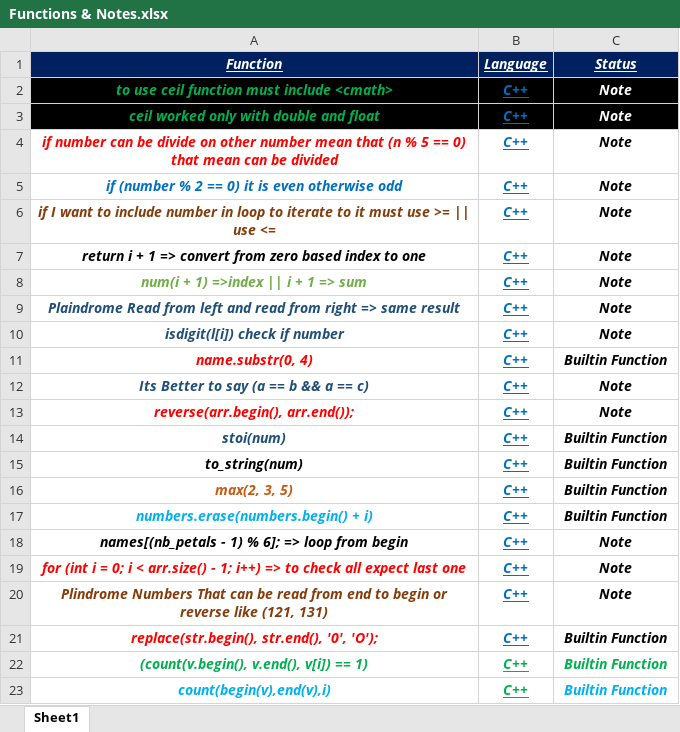
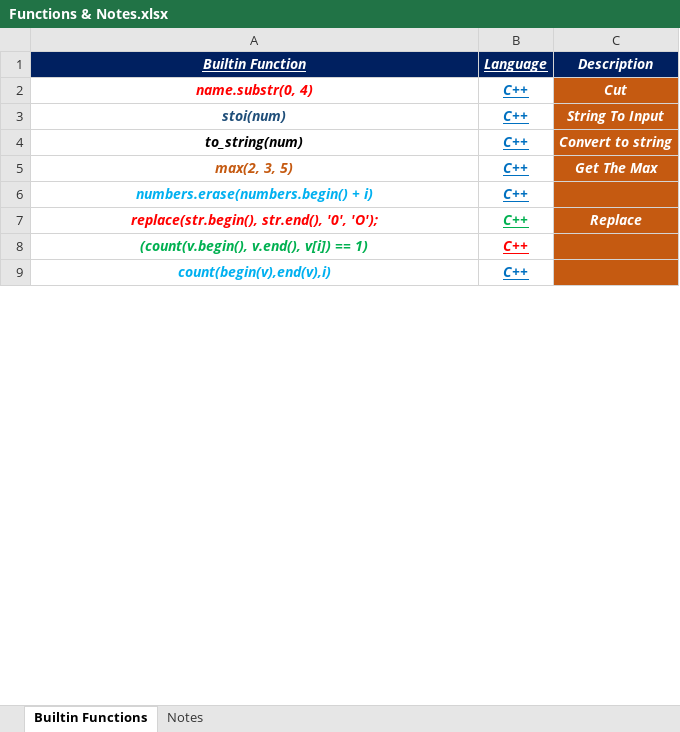
Before and after one commit to Marawan-Saqr/Problem-Solving, an Excel workbook: Functions & Notes.xlsx, sheet Builtin Functions, drawn as a sheet; only a part is shown; values as stored, in another font and other column widths than the file's, no borders; removed rows and columns are numbered as before the commit, all else as after; the diff covers the shown part only; the diff names each change by its address in the sheet, - before the commit and + after, or states it on an @@ line.

```diff
--- a/Functions & Notes.xlsx (sheet Builtin Functions)
+++ b/Functions & Notes.xlsx (sheet Builtin Functions)
-sheet tab: Sheet1
+sheet tab: Builtin Functions
+sheet tab: Notes
-row 1: Function | Language | Status
-row 2: to use ceil function must include <cmath> | C++ | Note
-row 3: ceil worked only with double and float | C++ | Note
-row 4: if number can be divide on other number mean that (n % 5 == 0) that mean can be divided | C++ | Note
-row 5: if (number % 2 == 0) it is even otherwise odd | C++ | Note
-row 6: if I want to include number in loop to iterate to it must use >= || use <= | C++ | Note
-row 7: return i + 1 => convert from zero based index to one | C++ | Note
-row 8: num(i + 1) =>index || i + 1 => sum | C++ | Note
-row 9: Plaindrome Read from left and read from right => same result | C++ | Note
-row 10: isdigit(l[i]) check if number | C++ | Note
+row 1: Builtin Function | Language | Description
-C2: Builtin Function
+C2: Cut
@@ C2 fill: none → #C55A11, text colour: black → #FFFFFF @@
-row 12: Its Better to say (a == b && a == c) | C++ | Note
-row 13: reverse(arr.begin(), arr.end()); | C++ | Note
-C3: Builtin Function
+C3: String To Input
-C3:C6 fill: none
+C3:C6 fill: #C55A11
-C3:C5 text colour: black
+C3:C5 text colour: #FFFFFF
-C4: Builtin Function
+C4: Convert to string
-C5: Builtin Function
+C5: Get The Max
-C6: Builtin Function
+C6: (empty)
-row 18: names[(nb_petals - 1) % 6]; => loop from begin | C++ | Note
-row 19: for (int i = 0; i < arr.size() - 1; i++) => to check all expect last one | C++ | Note
-row 20: Plindrome Numbers That can be read from end to begin or reverse like (121, 131) | C++ | Note
-B7 text colour: #0070C0
+B7 text colour: #00B050
-C7: Builtin Function
+C7: Replace
-C7:C9 fill: none
+C7:C9 fill: #C55A11
-C7 text colour: black
+C7 text colour: #FFFFFF
-B8 text colour: #00B050
+B8 text colour: #FF0000
-C8:C9: Builtin Function
+C8:C9: (empty)
-B9 text colour: #00B050
+B9 text colour: #0070C0
```
Also changed, not shown: 1 added row, 1 edited cell and cell formats elsewhere in this sheet, Problem Solving History.xlsx, 22 other files.
